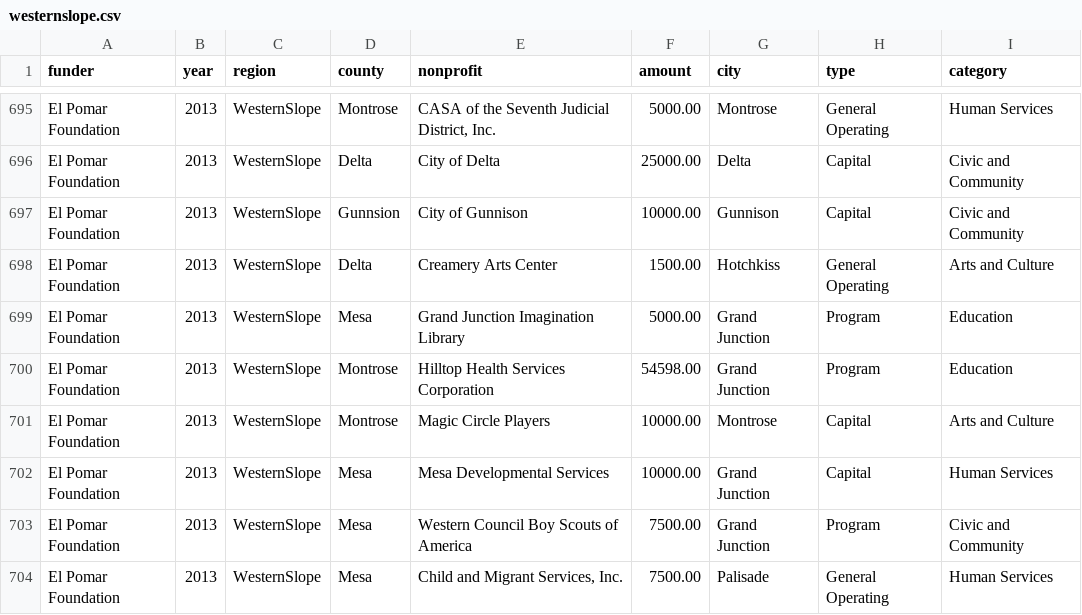
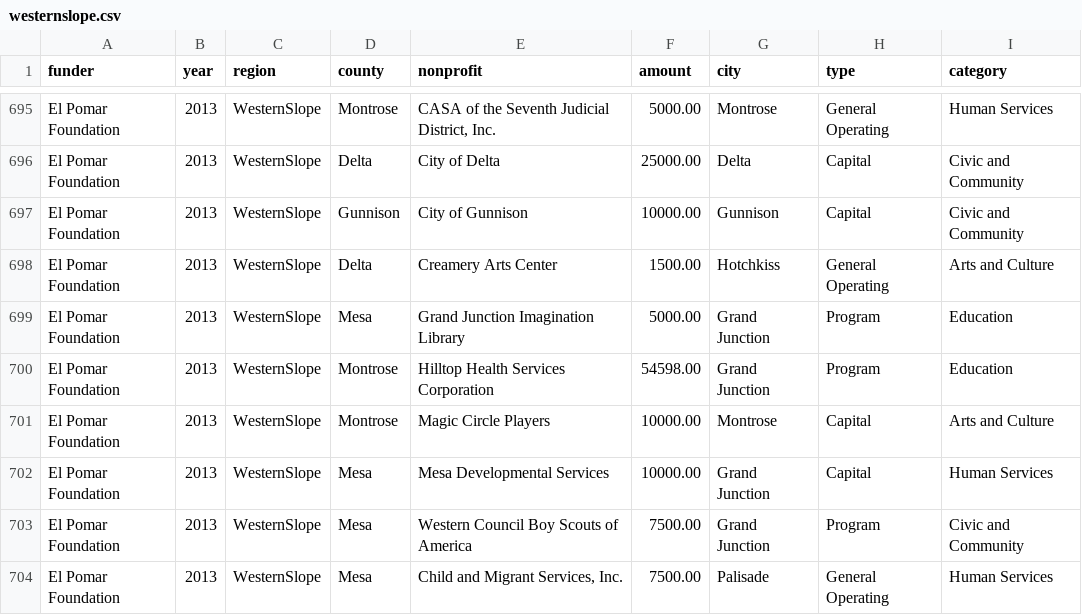
Before and after one commit to chelm/cbc_map, a CSV file: westernslope/data/westernslope.csv, drawn as a sheet; only a part is shown, gaps mark what is left out.

Commit message:
fix typo

```diff
--- a/westernslope/data/westernslope.csv
+++ b/westernslope/data/westernslope.csv
@@ -696,3 +696,3 @@ El Pomar Foundation,2013,WesternSlope,Montrose,"CASA of the Seventh Judicial Dis
 El Pomar Foundation,2013,WesternSlope,Delta,City of Delta,25000.00,Delta,Capital,Civic and Community,,,,
-El Pomar Foundation,2013,WesternSlope,Gunnsion,City of Gunnison,10000.00,Gunnison,Capital,Civic and Community,,,,
+El Pomar Foundation,2013,WesternSlope,Gunnison,City of Gunnison,10000.00,Gunnison,Capital,Civic and Community,,,,
 El Pomar Foundation,2013,WesternSlope,Delta,Creamery Arts Center,1500.00,Hotchkiss,General Operating,Arts and Culture,,,,
```
